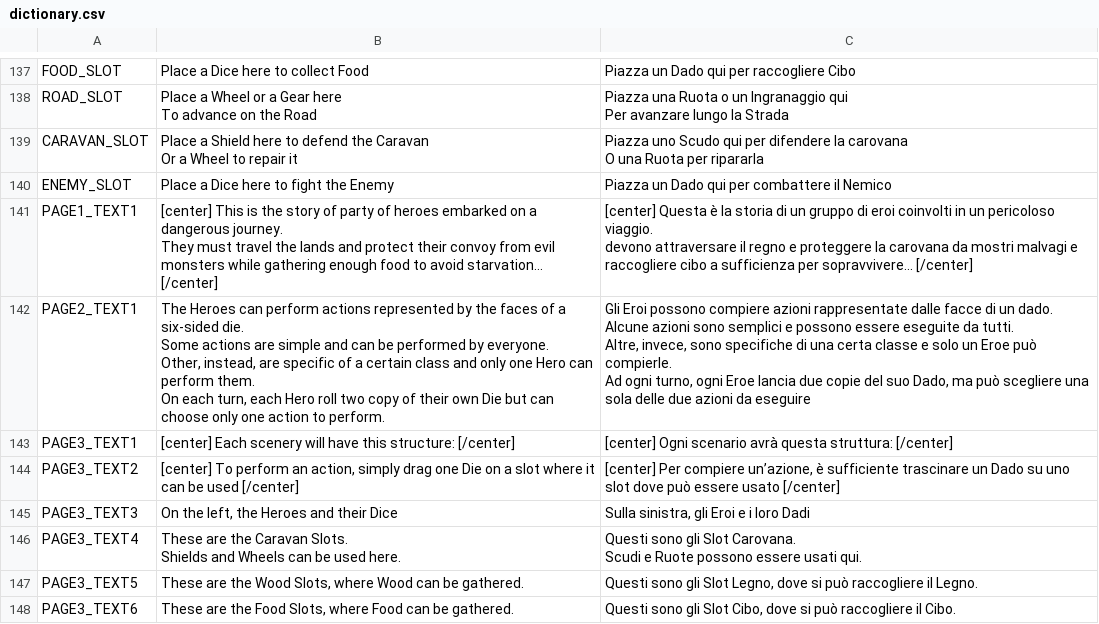
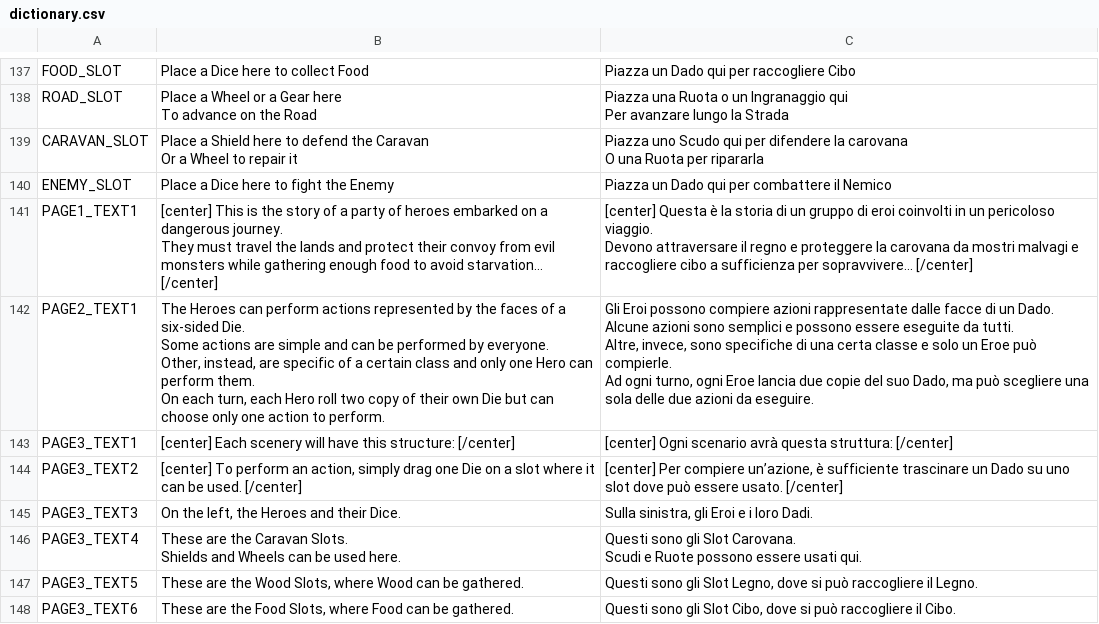
Before and after one commit to Sugo98/godot-77, a CSV file: assets/localization/dictionary.csv, drawn as a sheet; only a part is shown, gaps mark what is left out; the diff covers the shown part only.

```diff
--- a/assets/localization/dictionary.csv
+++ b/assets/localization/dictionary.csv
@@ -204,21 +204,21 @@ O una Ruota per ripararla"
 ENEMY_SLOT,Place a Dice here to fight the Enemy,Piazza un Dado qui per combattere il Nemico
-PAGE1_TEXT1,"[center] This is the story of party of heroes embarked on a dangerous journey.
-They must travel the lands and protect their convoy from evil monsters while gathering enough food to avoid starvation… [/center]","[center] Questa è la storia di un gruppo di eroi coinvolti in un pericoloso viaggio.
-devono attraversare il regno e proteggere la carovana da mostri malvagi e raccogliere cibo a sufficienza per sopravvivere… [/center]"
-PAGE2_TEXT1,"The Heroes can perform actions represented by the faces of a six-sided die.
-
-Some actions are simple and can be performed by everyone.
-
-Other, instead, are specific of a certain class and only one Hero can perform them.
-
-On each turn, each Hero roll two copy of their own Die but can choose only one action to perform.","Gli Eroi possono compiere azioni rappresentate dalle facce di un dado.
-
-Alcune azioni sono semplici e possono essere eseguite da tutti.
-
-Altre, invece, sono specifiche di una certa classe e solo un Eroe può compierle.
-
-Ad ogni turno, ogni Eroe lancia due copie del suo Dado, ma può scegliere una sola delle due azioni da eseguire"
+PAGE1_TEXT1,"[center] This is the story of a party of heroes embarked on a dangerous journey.
+They must travel the lands and protect their convoy from evil monsters while gathering enough food to avoid starvation… [/center]","[center] Questa è la storia di un gruppo di eroi coinvolti in un pericoloso viaggio.
+Devono attraversare il regno e proteggere la carovana da mostri malvagi e raccogliere cibo a sufficienza per sopravvivere… [/center]"
+PAGE2_TEXT1,"The Heroes can perform actions represented by the faces of a six-sided Die.
+
+Some actions are simple and can be performed by everyone.
+
+Other, instead, are specific of a certain class and only one Hero can perform them.
+
+On each turn, each Hero roll two copy of their own Die but can choose only one action to perform.","Gli Eroi possono compiere azioni rappresentate dalle facce di un Dado.
+
+Alcune azioni sono semplici e possono essere eseguite da tutti.
+
+Altre, invece, sono specifiche di una certa classe e solo un Eroe può compierle.
+
+Ad ogni turno, ogni Eroe lancia due copie del suo Dado, ma può scegliere una sola delle due azioni da eseguire."
 PAGE3_TEXT1,[center] Each scenery will have this structure: [/center],[center] Ogni scenario avrà questa struttura: [/center]
-PAGE3_TEXT2,"[center] To perform an action, simply drag one Die on a slot where it can be used [/center]","[center] Per compiere un’azione, è sufficiente trascinare un Dado su uno slot dove può essere usato [/center]"
-PAGE3_TEXT3,"On the left, the Heroes and their Dice","Sulla sinistra, gli Eroi e i loro Dadi"
+PAGE3_TEXT2,"[center] To perform an action, simply drag one Die on a slot where it can be used. [/center]","[center] Per compiere un’azione, è sufficiente trascinare un Dado su uno slot dove può essere usato. [/center]"
+PAGE3_TEXT3,"On the left, the Heroes and their Dice.","Sulla sinistra, gli Eroi e i loro Dadi."
 PAGE3_TEXT4,"These are the Caravan Slots.
```
Also changed, not shown: 1 added row and 11 edited cells elsewhere in this file, 13 other files.
